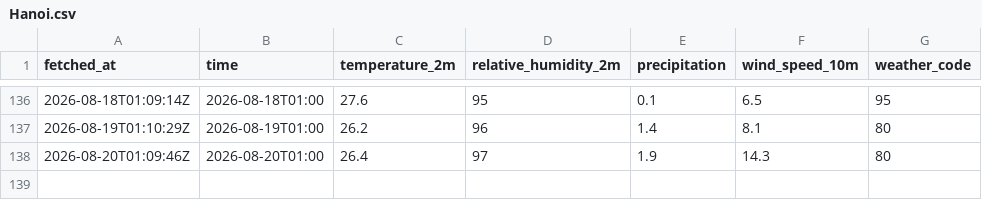
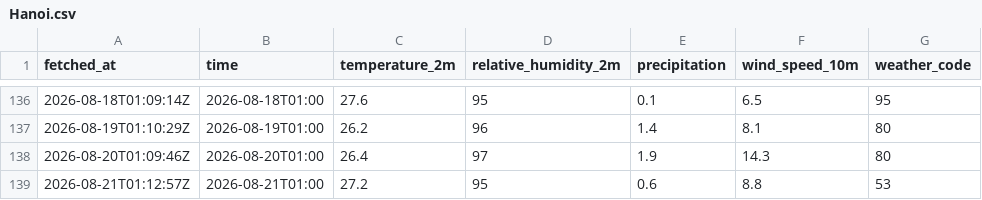
Before and after one commit to CrisAQ2410/weather_log, a CSV file: data/weather/Hanoi.csv, drawn as a sheet; only a part is shown, gaps mark what is left out; the diff names each change by its address in the sheet, - before the commit and + after, or states it on an @@ line.

Commit message:
data: update weather data - 2026-08-21 01:12 UTC

```diff
--- a/data/weather/Hanoi.csv
+++ b/data/weather/Hanoi.csv
+row 139: 2026-08-21T01:12:57Z | 2026-08-21T01:00 | 27.2 | 95 | 0.6 | 8.8 | 53
```
Also changed, not shown: data/weather/Da_Nang.csv, data/weather/Ho_Chi_Minh.csv.
